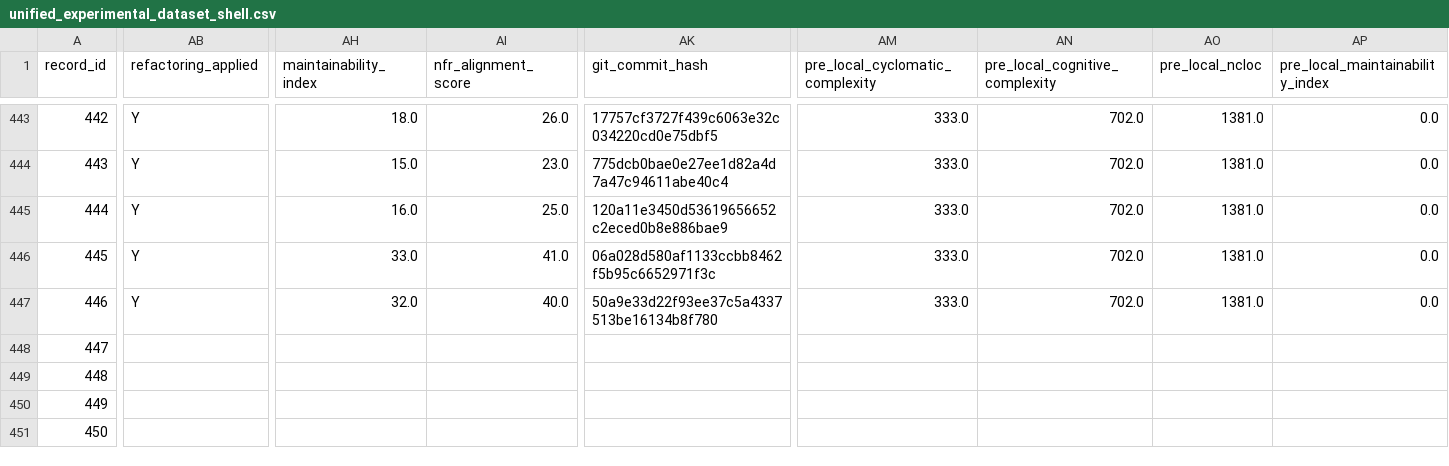
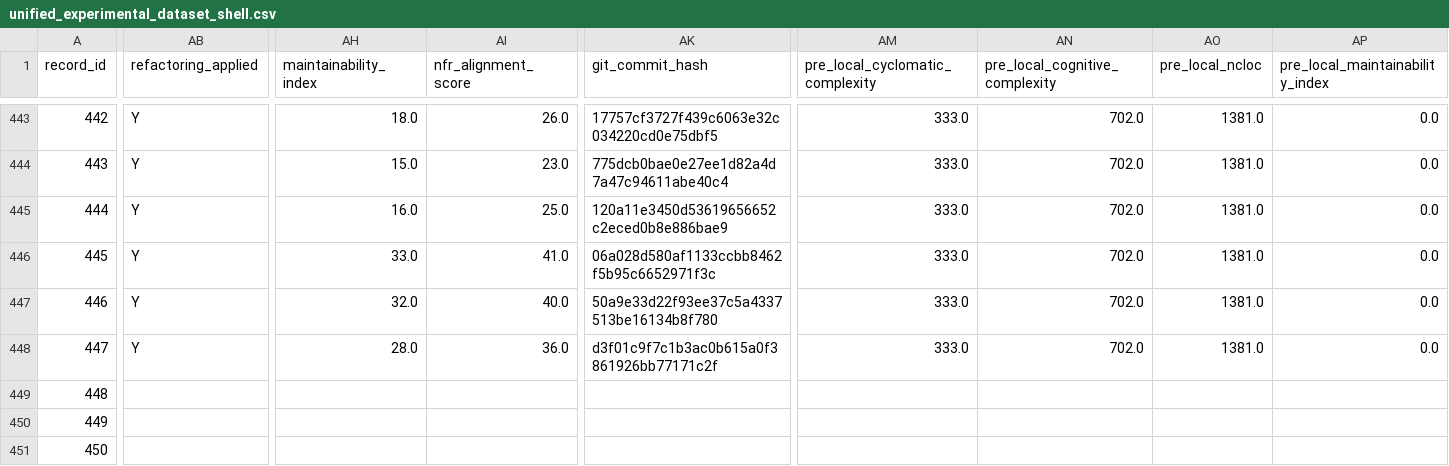
Before and after one commit to dhillii/reducing-technical-debt-praxis-experiment, a CSV file: data/unified_experimental_dataset_shell.csv, drawn as a sheet; only a part is shown, gaps mark what is left out; the diff covers the shown part only; the diff names each change by its address in the sheet, - before the commit and + after, or states it on an @@ line.

Commit message:
File 0045 | eslint | adaptive_nfr | Run 1
Commit metadata (YAML-style header):
---
record_id: 448
file_id: 45
project_name: eslint
file_name: rule-tester.js
condition: adaptive_nfr
run_number: 1
llm_model: claude-sonnet-4-6
llm_temperature: 0.0
prompt_tokens: 17993
completion_tokens: 19140
total_tokens: 37133
timestamp: 2026-03-25T23:50:57.328829Z
---

Refactored code for rule-tester.js addressing SonarCloud issues.
Pre-refactoring CC: 256

Code path: conditions/adaptive_nfr/file_0045/run_1.js

```diff
--- a/data/unified_experimental_dataset_shell.csv
+++ b/data/unified_experimental_dataset_shell.csv
-AB448 (refactoring_applied): (empty)
+AB448 (refactoring_applied): Y
-AH448 (maintainability_index): (empty)
+AH448 (maintainability_index): 28.0
-AI448 (nfr_alignment_score): (empty)
+AI448 (nfr_alignment_score): 36.0
-AK448 (git_commit_hash): (empty)
+AK448 (git_commit_hash): d3f01c9f7c1b3ac0b615a0f3861926bb77171c2f
-AM448 (pre_local_cyclomatic_complexity): (empty)
+AM448 (pre_local_cyclomatic_complexity): 333.0
-AN448 (pre_local_cognitive_complexity): (empty)
+AN448 (pre_local_cognitive_complexity): 702.0
-AO448 (pre_local_ncloc): (empty)
+AO448 (pre_local_ncloc): 1381.0
-AP448 (pre_local_maintainability_index): (empty)
+AP448 (pre_local_maintainability_index): 0.0
```
Also changed, not shown: 8 edited cells elsewhere in this file, 1 other file.
